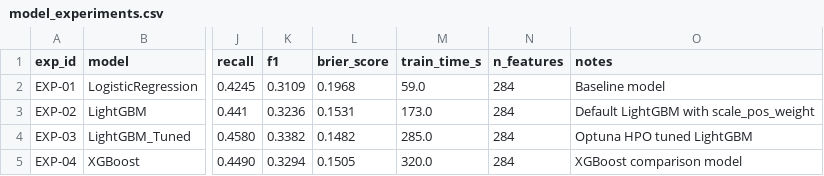
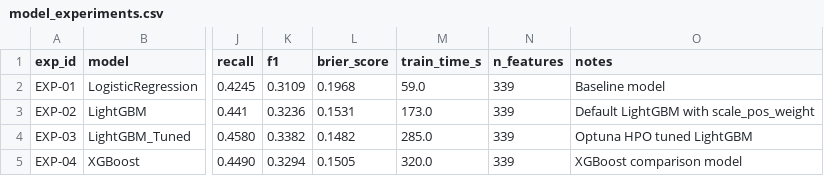
Before and after one commit to Abhishek84094/AI-Powered-Credit-Risk-Intelligence-Platform, a CSV file: experiments/model_experiments.csv, drawn as a sheet; only a part is shown, gaps mark what is left out; the diff names each change by its address in the sheet, - before the commit and + after, or states it on an @@ line.

Commit message:
docs: align model accuracy, hold-out ROC-AUC, and 339-feature metrics across documentation and UI

```diff
--- a/experiments/model_experiments.csv
+++ b/experiments/model_experiments.csv
-N2:N5 (n_features): 284
+N2:N5 (n_features): 339
```
Also changed, not shown: 5 other files.
